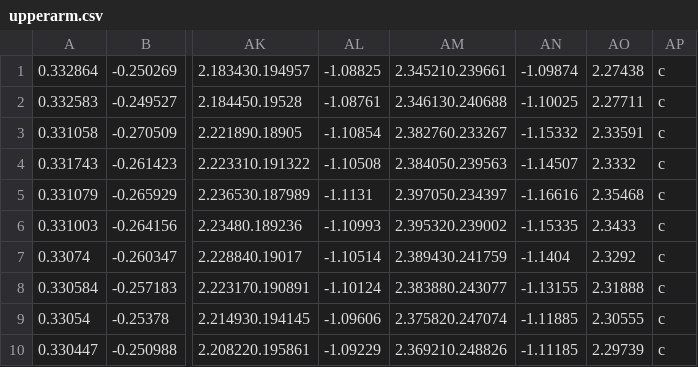
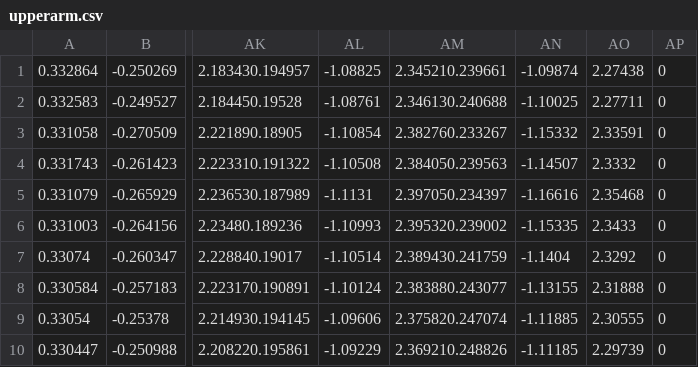
Before and after one commit to matheus217/PROJECT_2_MACHINE_LEARNING_AND_KINECT, a CSV file: KINECTDATA/upperarm.csv, drawn as a sheet; only a part is shown, gaps mark what is left out; the diff names each change by its address in the sheet, - before the commit and + after, or states it on an @@ line.

Commit message:
Update upperarm.csv

```diff
--- a/KINECTDATA/upperarm.csv
+++ b/KINECTDATA/upperarm.csv
-AP1:AP10: c
+AP1:AP10: 0
```
